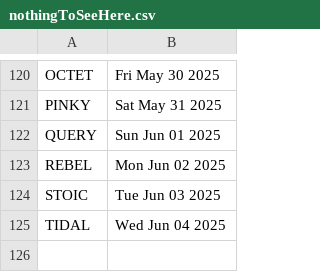
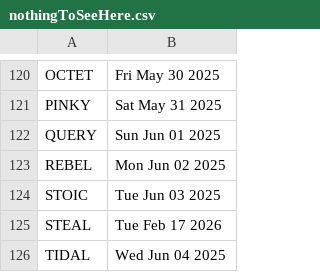
Before and after one commit to TheoPNG/4E-Wordle, a CSV file: nothingToSeeHere.csv, drawn as a sheet; only a part is shown, gaps mark what is left out.

Commit message:
Update nothingToSeeHere.csv

```diff
--- a/nothingToSeeHere.csv
+++ b/nothingToSeeHere.csv
@@ -124,2 +124,3 @@ REBEL,Mon Jun 02 2025
 STOIC,Tue Jun 03 2025
+STEAL,Tue Feb 17 2026
 TIDAL,Wed Jun 04 2025
```
